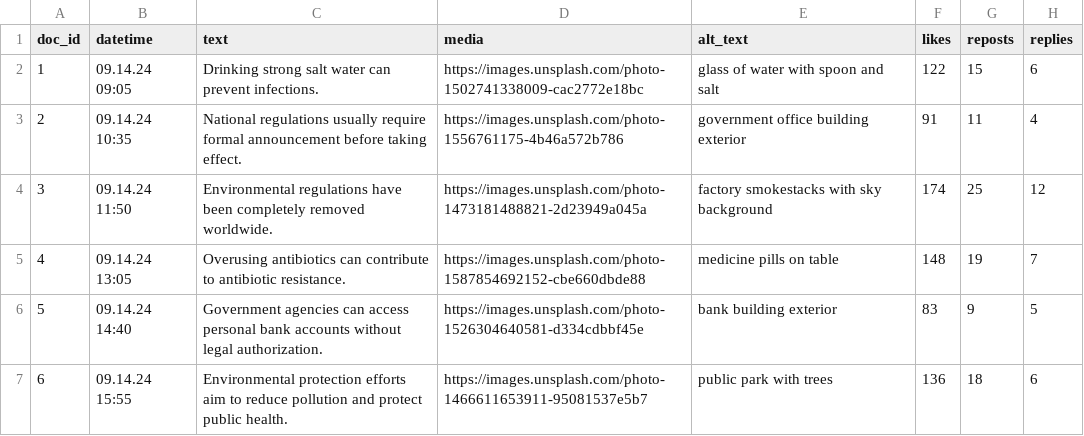
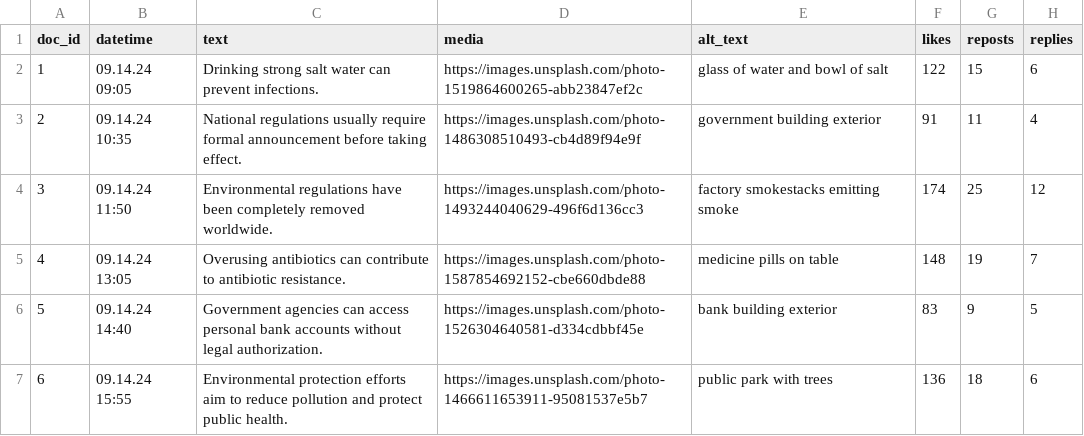
Before and after one commit to Rchel1/csv-feeds, a CSV file: set 3.csv, drawn as a sheet; only a part is shown; the diff names each change by its address in the sheet, - before the commit and + after, or states it on an @@ line.

```diff
--- a/set 3.csv
+++ b/set 3.csv
-D2 (media): https://images.unsplash.com/photo-1502741338009-cac2772e18bc
+D2 (media): https://images.unsplash.com/photo-1519864600265-abb23847ef2c
-E2 (alt_text): glass of water with spoon and salt
+E2 (alt_text): glass of water and bowl of salt
-D3 (media): https://images.unsplash.com/photo-1556761175-4b46a572b786
+D3 (media): https://images.unsplash.com/photo-1486308510493-cb4d89f94e9f
-E3 (alt_text): government office building exterior
+E3 (alt_text): government building exterior
-D4 (media): https://images.unsplash.com/photo-1473181488821-2d23949a045a
+D4 (media): https://images.unsplash.com/photo-1493244040629-496f6d136cc3
-E4 (alt_text): factory smokestacks with sky background
+E4 (alt_text): factory smokestacks emitting smoke
```
Also changed, not shown: set 2.csv.
